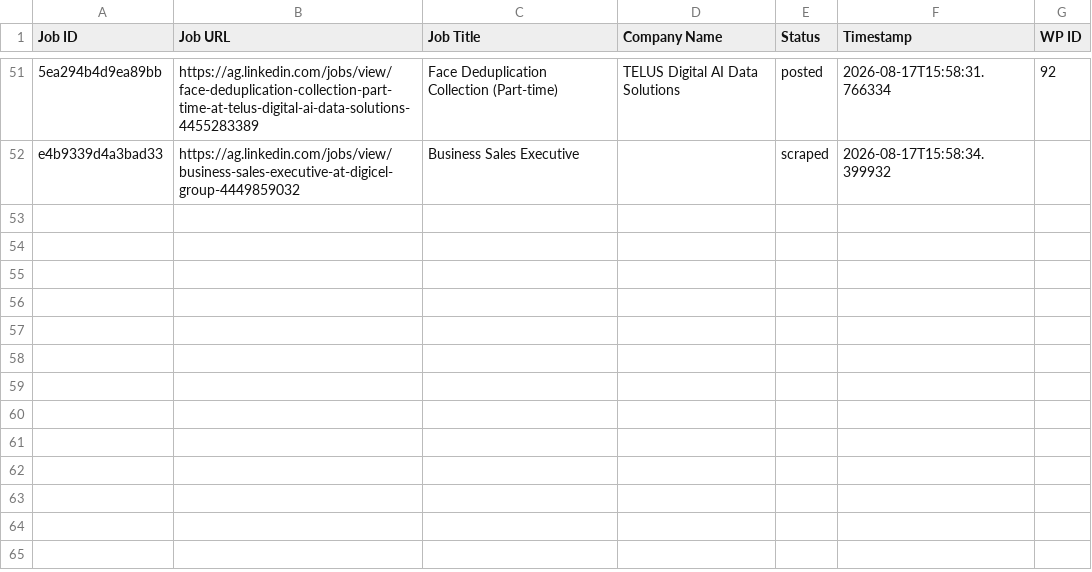
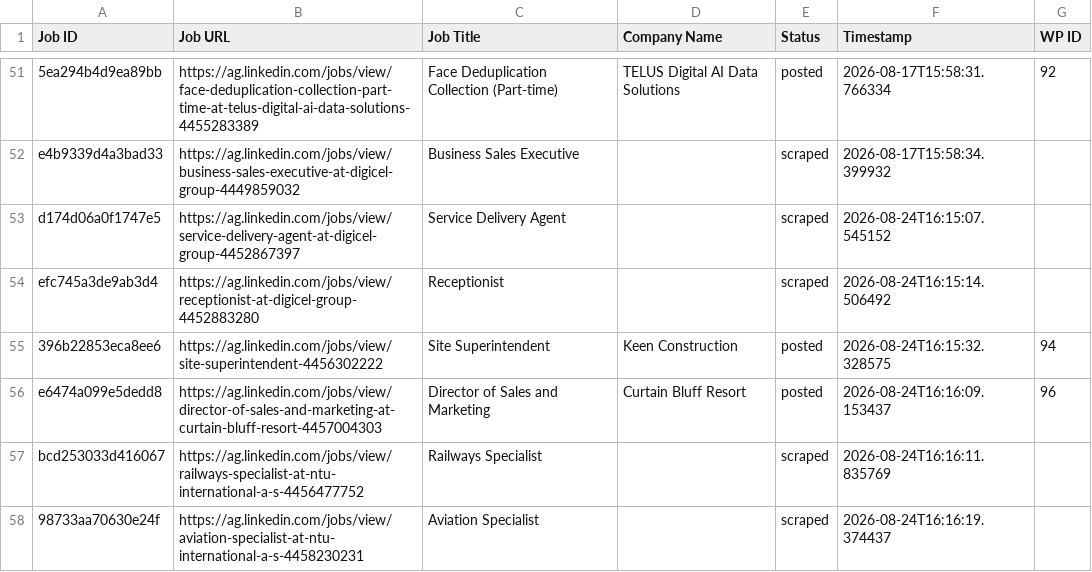
Before and after one commit to mimusdesign/ag, a CSV file: processed_jobs.csv, drawn as a sheet; only a part is shown, gaps mark what is left out; the diff names each change by its address in the sheet, - before the commit and + after, or states it on an @@ line.

```diff
--- a/processed_jobs.csv
+++ b/processed_jobs.csv
+row 53: d174d06a0f1747e5 | https://ag.linkedin.com/jobs/view/service-delivery-agent-at-digicel-group-4452867397 | Service Delivery Agent |  | scraped | 2026-08-24T16:15:07.545152
+row 54: efc745a3de9ab3d4 | https://ag.linkedin.com/jobs/view/receptionist-at-digicel-group-4452883280 | Receptionist |  | scraped | 2026-08-24T16:15:14.506492
+row 55: 396b22853eca8ee6 | https://ag.linkedin.com/jobs/view/site-superintendent-4456302222 | Site Superintendent | Keen Construction | posted | 2026-08-24T16:15:32.328575 | 94
+row 56: e6474a099e5dedd8 | https://ag.linkedin.com/jobs/view/director-of-sales-and-marketing-at-curtain-bluff-resort-4457004303 | Director of Sales and Marketing | Curtain Bluff Resort | posted | 2026-08-24T16:16:09.153437 | 96
+row 57: bcd253033d416067 | https://ag.linkedin.com/jobs/view/railways-specialist-at-ntu-international-a-s-4456477752 | Railways Specialist |  | scraped | 2026-08-24T16:16:11.835769
+row 58: 98733aa70630e24f | https://ag.linkedin.com/jobs/view/aviation-specialist-at-ntu-international-a-s-4458230231 | Aviation Specialist |  | scraped | 2026-08-24T16:16:19.374437
```
